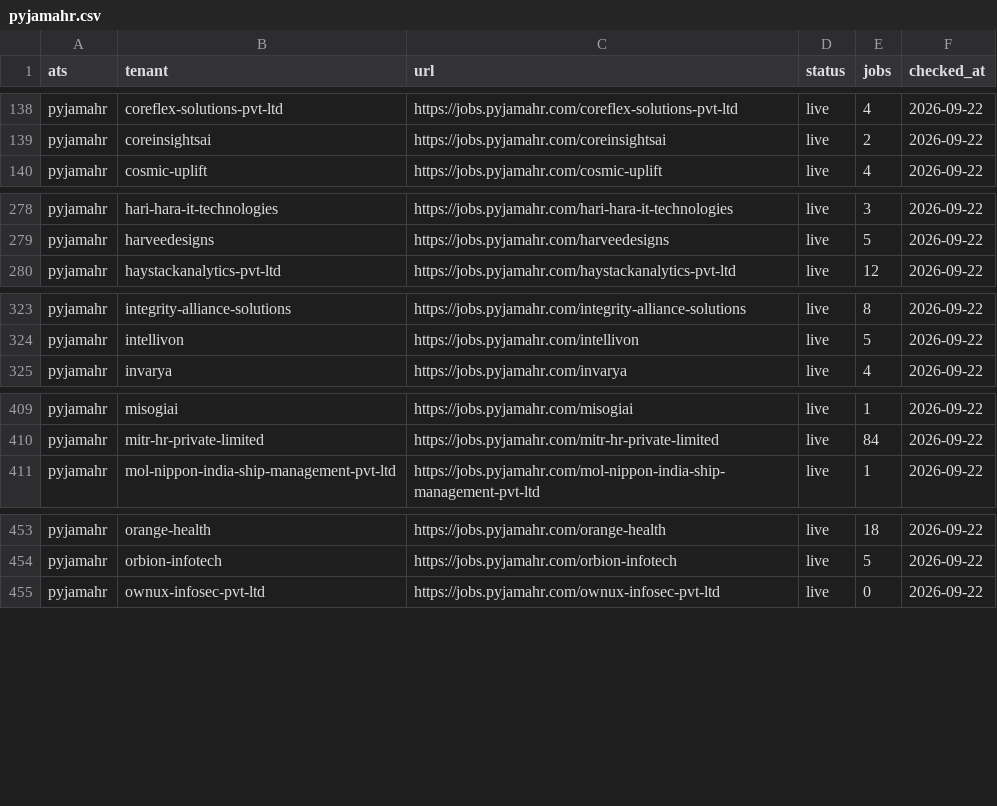
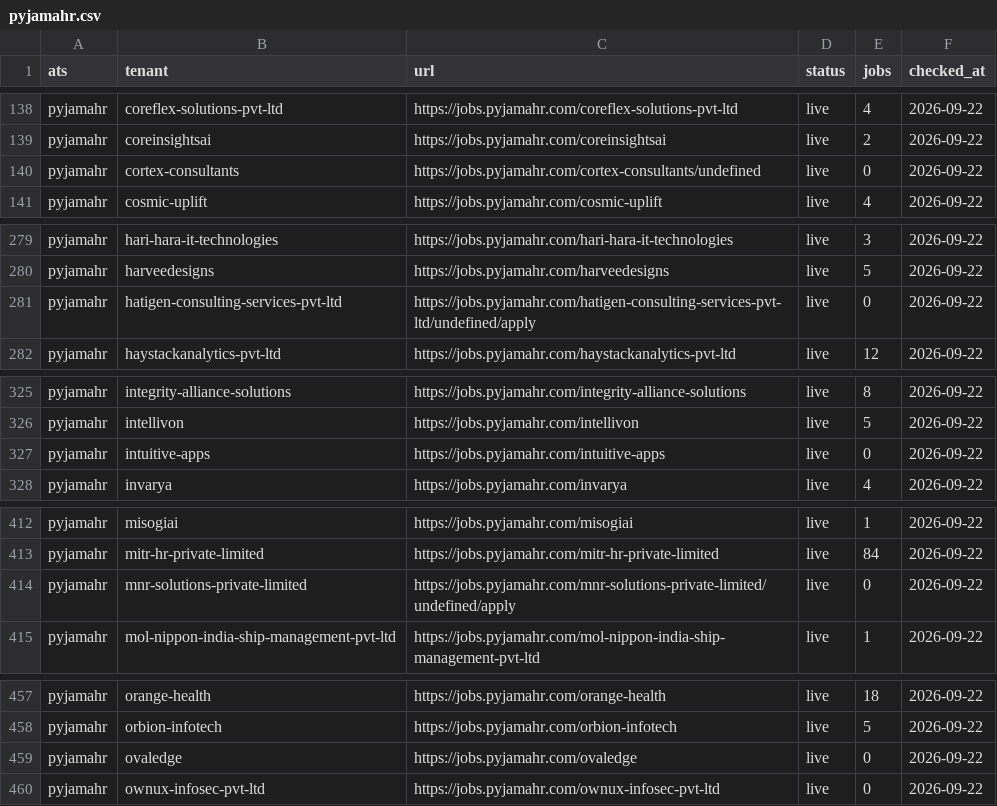
Before and after one commit to sarthakjain004/headstart, a CSV file: data/validate/liveness/pyjamahr.csv, drawn as a sheet; only a part is shown, gaps mark what is left out; the diff covers the shown part only; the diff names each change by its address in the sheet, - before the commit and + after, or states it on an @@ line.

```diff
--- a/data/validate/liveness/pyjamahr.csv
+++ b/data/validate/liveness/pyjamahr.csv
+row 140: pyjamahr | cortex-consultants | https://jobs.pyjamahr.com/cortex-consultants/undefined | live | 0 | 2026-09-22
+row 281: pyjamahr | hatigen-consulting-services-pvt-ltd | https://jobs.pyjamahr.com/hatigen-consulting-services-pvt-ltd/undefined/apply | live | 0 | 2026-09-22
+row 327: pyjamahr | intuitive-apps | https://jobs.pyjamahr.com/intuitive-apps | live | 0 | 2026-09-22
+row 414: pyjamahr | mnr-solutions-private-limited | https://jobs.pyjamahr.com/mnr-solutions-private-limited/undefined/apply | live | 0 | 2026-09-22
+row 459: pyjamahr | ovaledge | https://jobs.pyjamahr.com/ovaledge | live | 0 | 2026-09-22
```
Also changed, not shown: 3 added rows elsewhere in this file, 6 other files.
